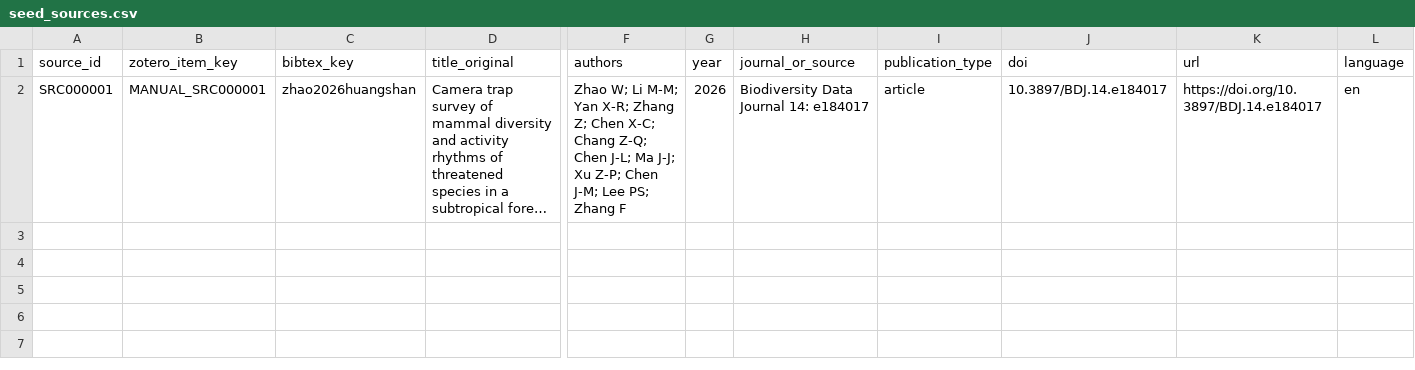
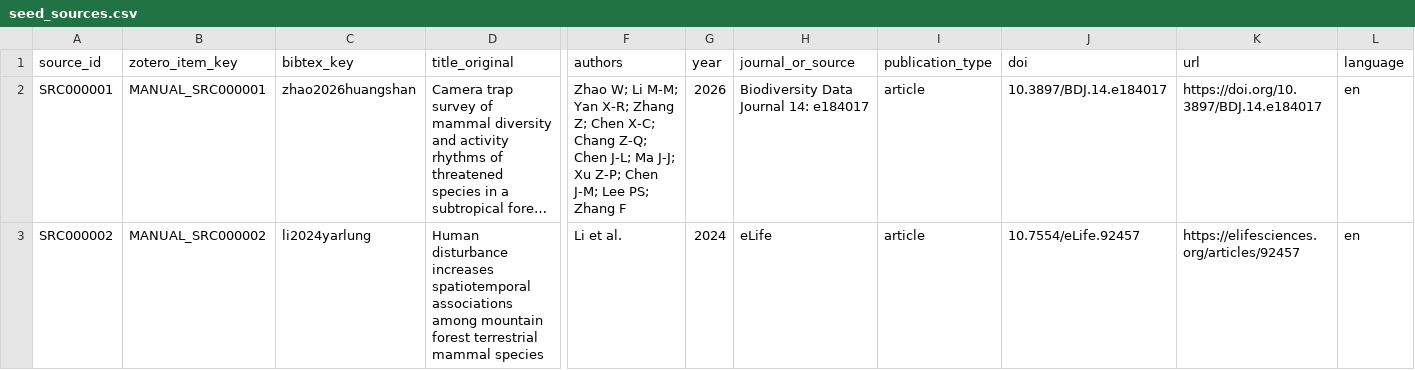
Before and after one commit to dingchenchen6/tw-cvii-camera-trap-china, a CSV file: 06_extraction_verified/seed_sources.csv, drawn as a sheet; only a part is shown, gaps mark what is left out; long unchanged cells end in …; rows hold the shown columns only; the diff names each change by its address in the sheet, - before the commit and + after, or states it on an @@ line.

Commit message:
新增 Zotero 导入自动化 + 扩充第二篇开放获取语料
Zotero 导入 (04_import_inbox.R):
- 拖 RIS/BibTeX + PDF 进 import_inbox/ 即自动注册题录、分配 SRC ID、
  提取文本、生成 verified source 行、PDF 归档
- SRC ID 从 seed_sources.csv 真源递增,避免冲突
- import_inbox/README 三步使用说明

第二篇语料 (Li 2024, eLife, CC-BY 4.0):
- 雅鲁藏布大峡谷国家级自然保护区, 322 相机 × 43163 相机工作日
- 10388 独立探测, 17 种重点哺乳动物
- 语料现覆盖亚热带(黄山)+东喜马拉雅(墨脱)两大区域

修复多文献入库 bug:
- 03_ingest.R: 改用 inventory CSV 每行的 source/study/site_id,
  按论文查 camera_days, 不再硬编码第一篇
- 05_derive.R: det/rai 查询 GROUP BY 去重, evidence_state 不再翻倍
- 现正确产出: 2 source / 2 site / 64 measurement / 32 evidence_state / 2 derived_index

QA 8/9 通过(conservation_status 缺口为已知,待补红色名录全量)

```diff
--- a/06_extraction_verified/seed_sources.csv
+++ b/06_extraction_verified/seed_sources.csv
+row 3: SRC000002 | MANUAL_SRC000002 | li2024yarlung | Human disturbance increases spatiotemporal associations among mountain forest terrestrial mammal species | Li et al. | 2024 | eLife | article | 10.7554/eLife.92457 | https://elifesciences.org/articles/92457 | en
```
Also changed, not shown: 06_extraction_verified/seed_extraction_audit.csv, 06_extraction_verified/seed_sites.csv, 10 other files.
